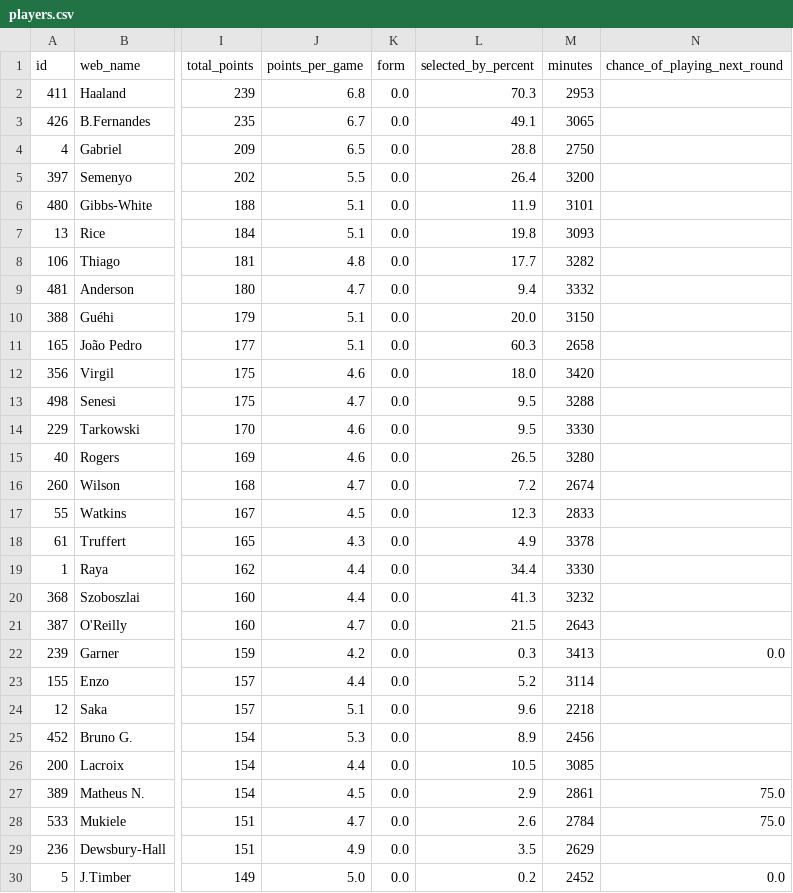
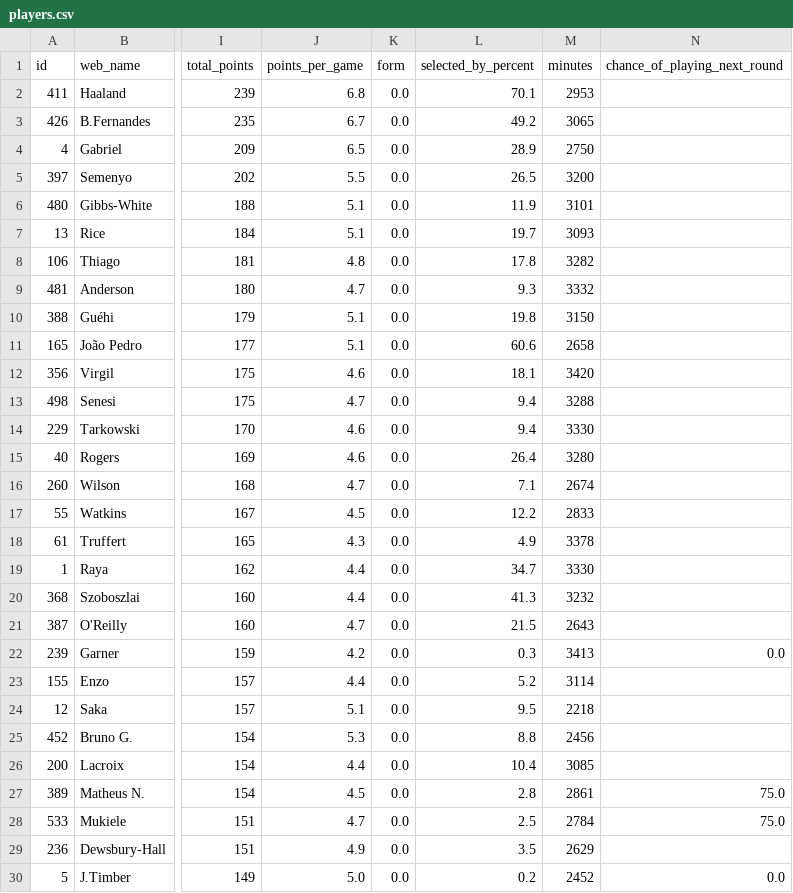
Before and after one commit to vinilop1114/gameweek-lab, a CSV file: data/processed/players.csv, drawn as a sheet; only a part is shown, gaps mark what is left out; the diff covers the shown part only; the diff names each change by its address in the sheet, - before the commit and + after, or states it on an @@ line.

```diff
--- a/data/processed/players.csv
+++ b/data/processed/players.csv
-L2 (selected_by_percent): 70.3
+L2 (selected_by_percent): 70.1
-L3 (selected_by_percent): 49.1
+L3 (selected_by_percent): 49.2
-L4 (selected_by_percent): 28.8
+L4 (selected_by_percent): 28.9
-L5 (selected_by_percent): 26.4
+L5 (selected_by_percent): 26.5
-L7 (selected_by_percent): 19.8
+L7 (selected_by_percent): 19.7
-L8 (selected_by_percent): 17.7
+L8 (selected_by_percent): 17.8
-L9 (selected_by_percent): 9.4
+L9 (selected_by_percent): 9.3
-L10 (selected_by_percent): 20.0
+L10 (selected_by_percent): 19.8
-L11 (selected_by_percent): 60.3
+L11 (selected_by_percent): 60.6
-L12 (selected_by_percent): 18.0
+L12 (selected_by_percent): 18.1
-L13:L14 (selected_by_percent): 9.5
+L13:L14 (selected_by_percent): 9.4
-L15 (selected_by_percent): 26.5
+L15 (selected_by_percent): 26.4
-L16 (selected_by_percent): 7.2
+L16 (selected_by_percent): 7.1
-L17 (selected_by_percent): 12.3
+L17 (selected_by_percent): 12.2
-L19 (selected_by_percent): 34.4
+L19 (selected_by_percent): 34.7
-L24 (selected_by_percent): 9.6
+L24 (selected_by_percent): 9.5
-L25 (selected_by_percent): 8.9
+L25 (selected_by_percent): 8.8
-L26 (selected_by_percent): 10.5
+L26 (selected_by_percent): 10.4
-L27 (selected_by_percent): 2.9
+L27 (selected_by_percent): 2.8
-L28 (selected_by_percent): 2.6
+L28 (selected_by_percent): 2.5
```
Also changed, not shown: 74 edited cells elsewhere in this file, data/processed/players_scored.csv.
